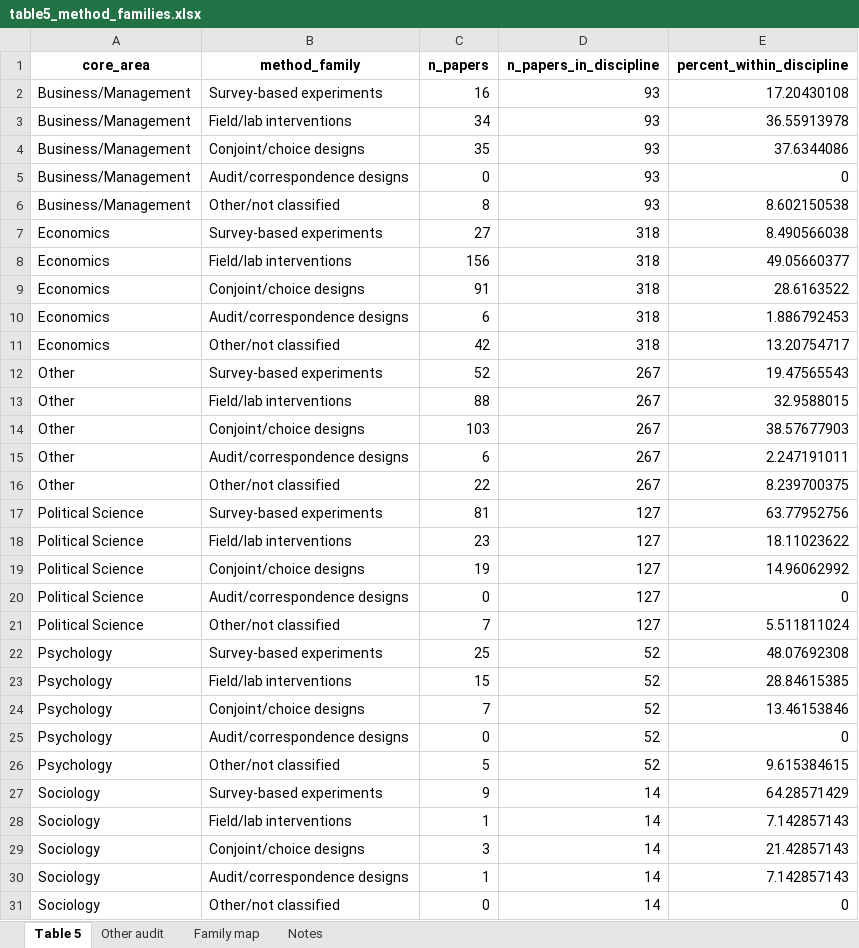
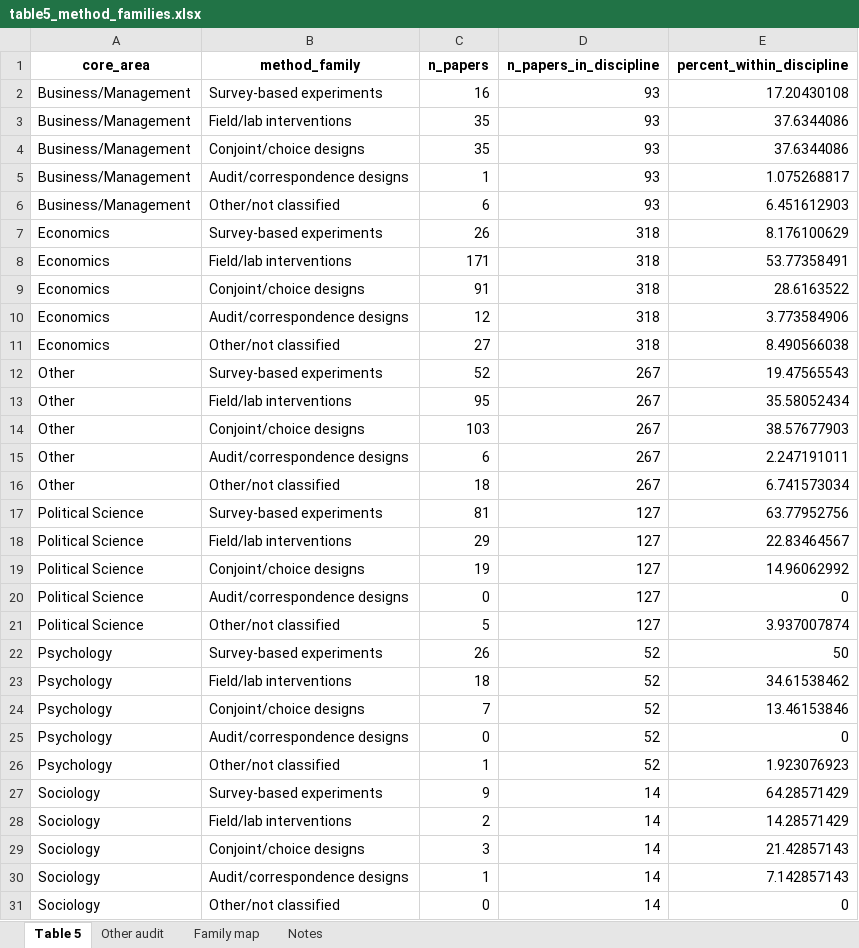
Before and after one commit to vsgonzalezm/costo-de-maternar, an Excel workbook: Paper_wos/outputs/tables/table5_method_families.xlsx, sheet Table 5, drawn as a sheet; values as stored, in another font and other column widths than the file's, no borders; the diff names each change by its address in the sheet, - before the commit and + after, or states it on an @@ line.

```diff
--- a/Paper_wos/outputs/tables/table5_method_families.xlsx (sheet Table 5)
+++ b/Paper_wos/outputs/tables/table5_method_families.xlsx (sheet Table 5)
-C3 (n_papers): 34
+C3 (n_papers): 35
-E3 (percent_within_discipline): 36.55913978
+E3 (percent_within_discipline): 37.6344086
-C5 (n_papers): 0
+C5 (n_papers): 1
-E5 (percent_within_discipline): 0
+E5 (percent_within_discipline): 1.075268817
-C6 (n_papers): 8
+C6 (n_papers): 6
-E6 (percent_within_discipline): 8.602150538
+E6 (percent_within_discipline): 6.451612903
-C7 (n_papers): 27
+C7 (n_papers): 26
-E7 (percent_within_discipline): 8.490566038
+E7 (percent_within_discipline): 8.176100629
-C8 (n_papers): 156
+C8 (n_papers): 171
-E8 (percent_within_discipline): 49.05660377
+E8 (percent_within_discipline): 53.77358491
-C10 (n_papers): 6
+C10 (n_papers): 12
-E10 (percent_within_discipline): 1.886792453
+E10 (percent_within_discipline): 3.773584906
-C11 (n_papers): 42
+C11 (n_papers): 27
-E11 (percent_within_discipline): 13.20754717
+E11 (percent_within_discipline): 8.490566038
-C13 (n_papers): 88
+C13 (n_papers): 95
-E13 (percent_within_discipline): 32.9588015
+E13 (percent_within_discipline): 35.58052434
-C16 (n_papers): 22
+C16 (n_papers): 18
-E16 (percent_within_discipline): 8.239700375
+E16 (percent_within_discipline): 6.741573034
-C18 (n_papers): 23
+C18 (n_papers): 29
-E18 (percent_within_discipline): 18.11023622
+E18 (percent_within_discipline): 22.83464567
-C21 (n_papers): 7
+C21 (n_papers): 5
-E21 (percent_within_discipline): 5.511811024
+E21 (percent_within_discipline): 3.937007874
-C22 (n_papers): 25
+C22 (n_papers): 26
-E22 (percent_within_discipline): 48.07692308
+E22 (percent_within_discipline): 50
-C23 (n_papers): 15
+C23 (n_papers): 18
-E23 (percent_within_discipline): 28.84615385
+E23 (percent_within_discipline): 34.61538462
-C26 (n_papers): 5
+C26 (n_papers): 1
-E26 (percent_within_discipline): 9.615384615
+E26 (percent_within_discipline): 1.923076923
-C28 (n_papers): 1
+C28 (n_papers): 2
-E28 (percent_within_discipline): 7.142857143
+E28 (percent_within_discipline): 14.28571429
```
Also changed, not shown: sheet Other audit, sheet Family map, Paper_wos/outputs/tables/figure4_data.xlsx, Paper_wos/outputs/tables/figure7_data.xlsx, 13 other files.
